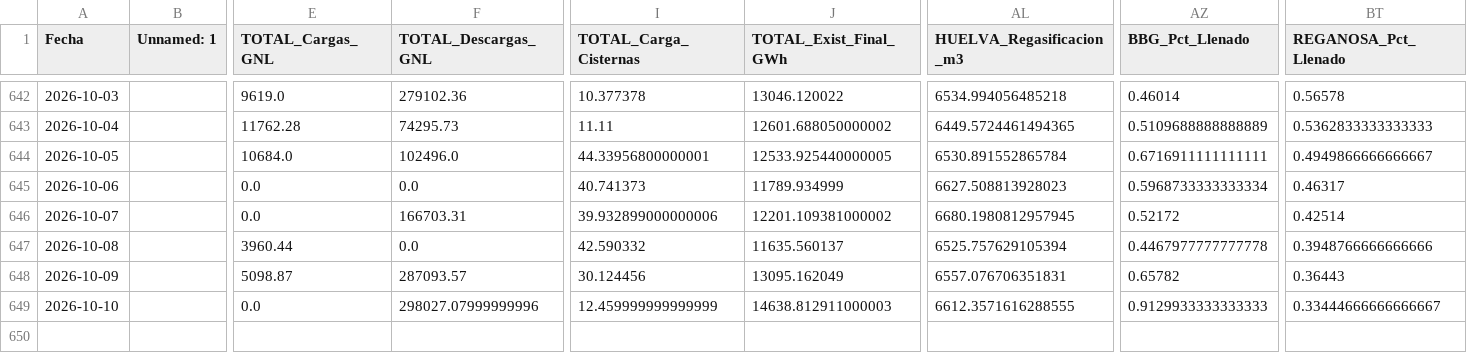
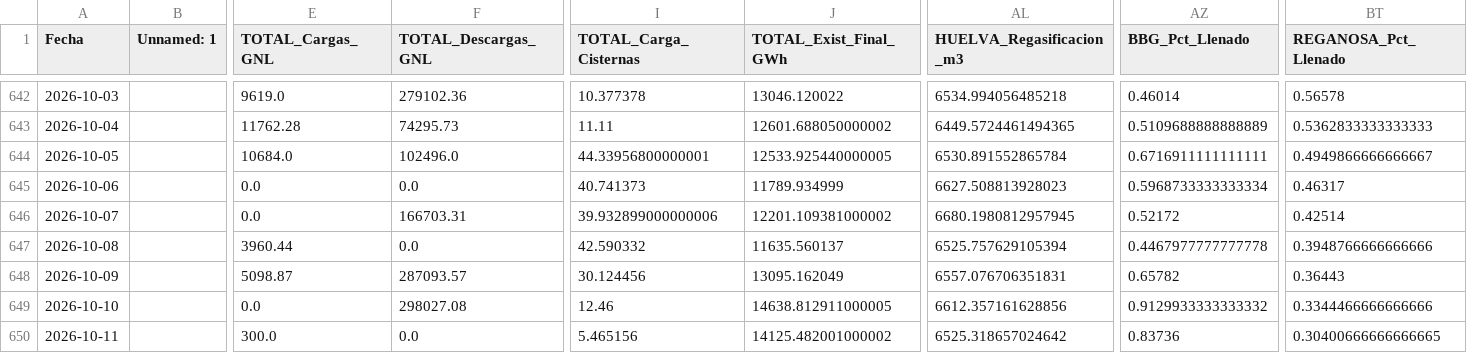
Before and after one commit to javiglejun/Enagas_GNL, a CSV file: historico_gnl.csv, drawn as a sheet; only a part is shown, gaps mark what is left out; rows hold the shown columns only; the diff names each change by its address in the sheet, - before the commit and + after, or states it on an @@ line.

```diff
--- a/historico_gnl.csv
+++ b/historico_gnl.csv
-F649 (TOTAL_Descargas_GNL): 298027.07999999996
+F649 (TOTAL_Descargas_GNL): 298027.08
-I649 (TOTAL_Carga_Cisternas): 12.459999999999999
+I649 (TOTAL_Carga_Cisternas): 12.46
-J649 (TOTAL_Exist_Final_GWh): 14638.812911000003
+J649 (TOTAL_Exist_Final_GWh): 14638.812911000005
-AL649 (HUELVA_Regasificacion_m3): 6612.3571616288555
+AL649 (HUELVA_Regasificacion_m3): 6612.357161628856
-AZ649 (BBG_Pct_Llenado): 0.9129933333333333
+AZ649 (BBG_Pct_Llenado): 0.9129933333333332
-BT649 (REGANOSA_Pct_Llenado): 0.33444666666666667
+BT649 (REGANOSA_Pct_Llenado): 0.3344466666666666
+row 650: 2026-10-11 |  | 300.0 | 0.0 | 5.465156 | 14125.482001000002 | 6525.318657024642 | 0.83736 | 0.30400666666666665
```
